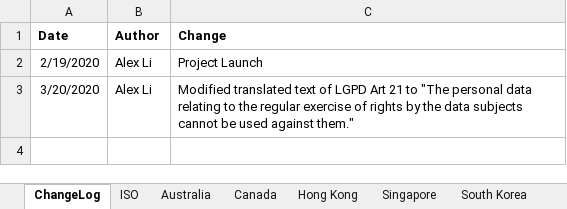
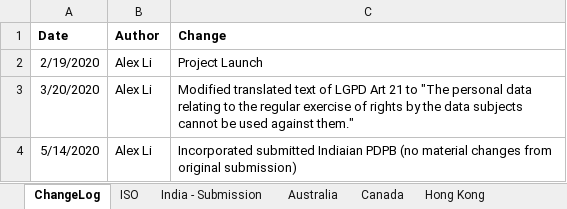
Before and after one commit to microsoft/data-protection-mapping-project, an Excel workbook: src/assets/database.xlsx, sheet ChangeLog, drawn as a sheet; values as stored, in another font and other column widths than the file's, no borders; the diff names each change by its address in the sheet, - before the commit and + after, or states it on an @@ line.

Commit message:
Update database.xlsx
Added India PDPB reformatted from submitter

```diff
--- a/src/assets/database.xlsx (sheet ChangeLog)
+++ b/src/assets/database.xlsx (sheet ChangeLog)
+sheet tab: India - Submission
+row 4: 5/14/2020 | Alex Li | Incorporated submitted Indiaian PDPB (no material changes from original submission)
```
